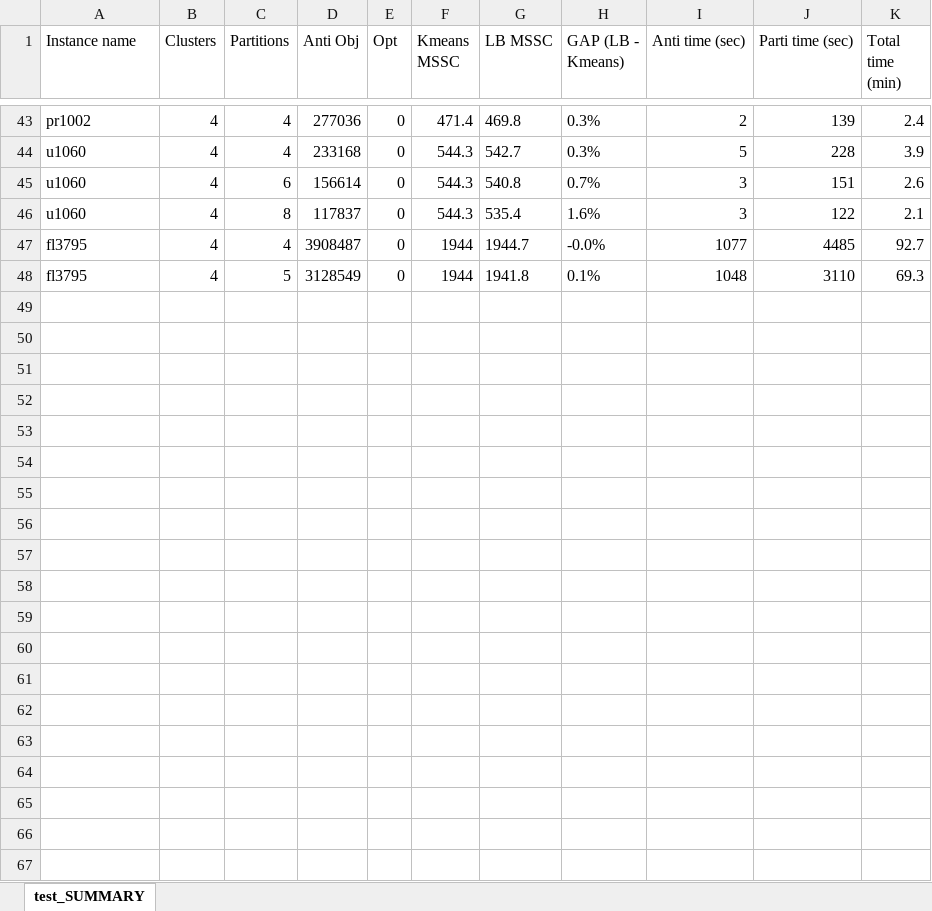
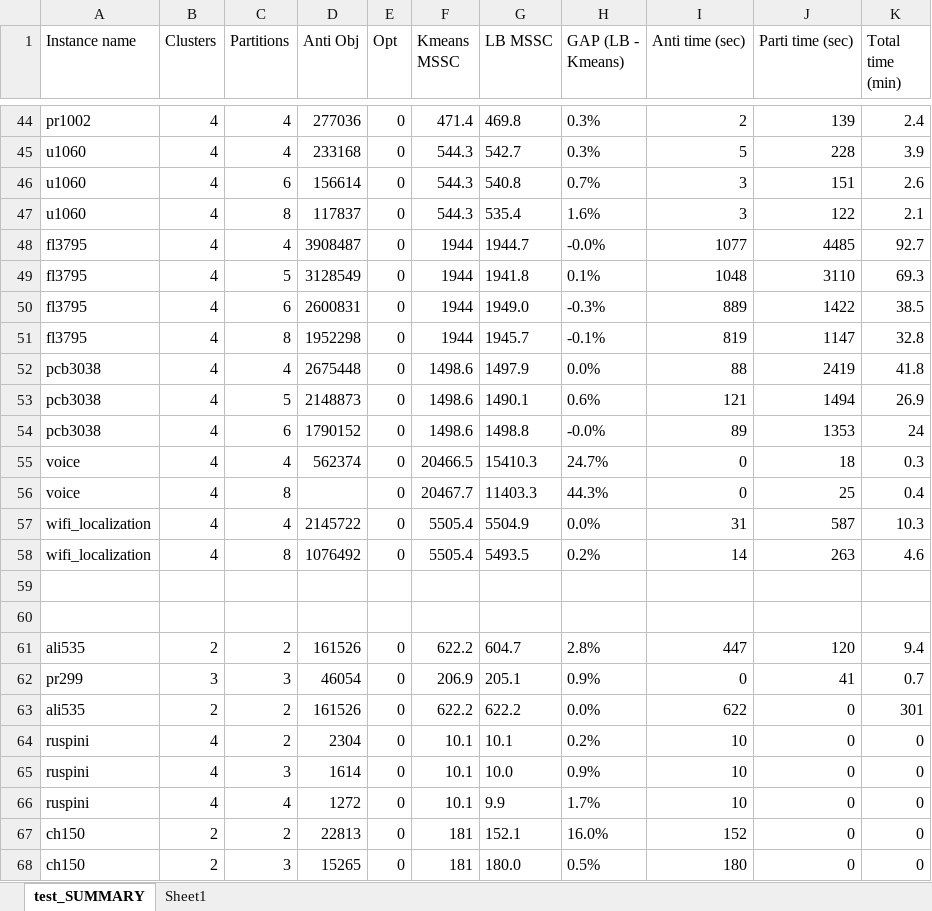
Before and after one commit to AnnaLivia/mr-sos-dp, an Excel workbook: instances/Test_big.xlsx, sheet test_SUMMARY, drawn as a sheet; only a part is shown, gaps mark what is left out; values as stored, in another font and other column widths than the file's, no borders; table styles not drawn; the diff covers the shown part only; the diff names each change by its address in the sheet, - before the commit and + after, or states it on an @@ line.

Commit message:
added test results

```diff
--- a/instances/Test_big.xlsx (sheet test_SUMMARY)
+++ b/instances/Test_big.xlsx (sheet test_SUMMARY)
+sheet tab: Sheet1
+row 50: fl3795 | 4 | 6 | 2600831 | 0 | 1944 | 1949.0 | -0.3% | 889 | 1422 | 38.5
+row 51: fl3795 | 4 | 8 | 1952298 | 0 | 1944 | 1945.7 | -0.1% | 819 | 1147 | 32.8
+row 52: pcb3038 | 4 | 4 | 2675448 | 0 | 1498.6 | 1497.9 | 0.0% | 88 | 2419 | 41.8
+row 53: pcb3038 | 4 | 5 | 2148873 | 0 | 1498.6 | 1490.1 | 0.6% | 121 | 1494 | 26.9
+row 54: pcb3038 | 4 | 6 | 1790152 | 0 | 1498.6 | 1498.8 | -0.0% | 89 | 1353 | 24
+row 55: voice | 4 | 4 | 562374 | 0 | 20466.5 | 15410.3 | 24.7% | 0 | 18 | 0.3
+row 56: voice | 4 | 8 |  | 0 | 20467.7 | 11403.3 | 44.3% | 0 | 25 | 0.4
+row 57: wifi_localization | 4 | 4 | 2145722 | 0 | 5505.4 | 5504.9 | 0.0% | 31 | 587 | 10.3
+row 58: wifi_localization | 4 | 8 | 1076492 | 0 | 5505.4 | 5493.5 | 0.2% | 14 | 263 | 4.6
+row 59: (empty)
+row 60: (empty)
+row 61: ali535 | 2 | 2 | 161526 | 0 | 622.2 | 604.7 | 2.8% | 447 | 120 | 9.4
+row 62: pr299 | 3 | 3 | 46054 | 0 | 206.9 | 205.1 | 0.9% | 0 | 41 | 0.7
+row 63: ali535 | 2 | 2 | 161526 | 0 | 622.2 | 622.2 | 0.0% | 622 | 0 | 301
+row 64: ruspini | 4 | 2 | 2304 | 0 | 10.1 | 10.1 | 0.2% | 10 | 0 | 0
+row 65: ruspini | 4 | 3 | 1614 | 0 | 10.1 | 10.0 | 0.9% | 10 | 0 | 0
+row 66: ruspini | 4 | 4 | 1272 | 0 | 10.1 | 9.9 | 1.7% | 10 | 0 | 0
+row 67: ch150 | 2 | 2 | 22813 | 0 | 181 | 152.1 | 16.0% | 152 | 0 | 0
+row 68: ch150 | 2 | 3 | 15265 | 0 | 181 | 180.0 | 0.5% | 180 | 0 | 0
```
Also changed, not shown: 28 added rows elsewhere in this sheet, 47 other files.
